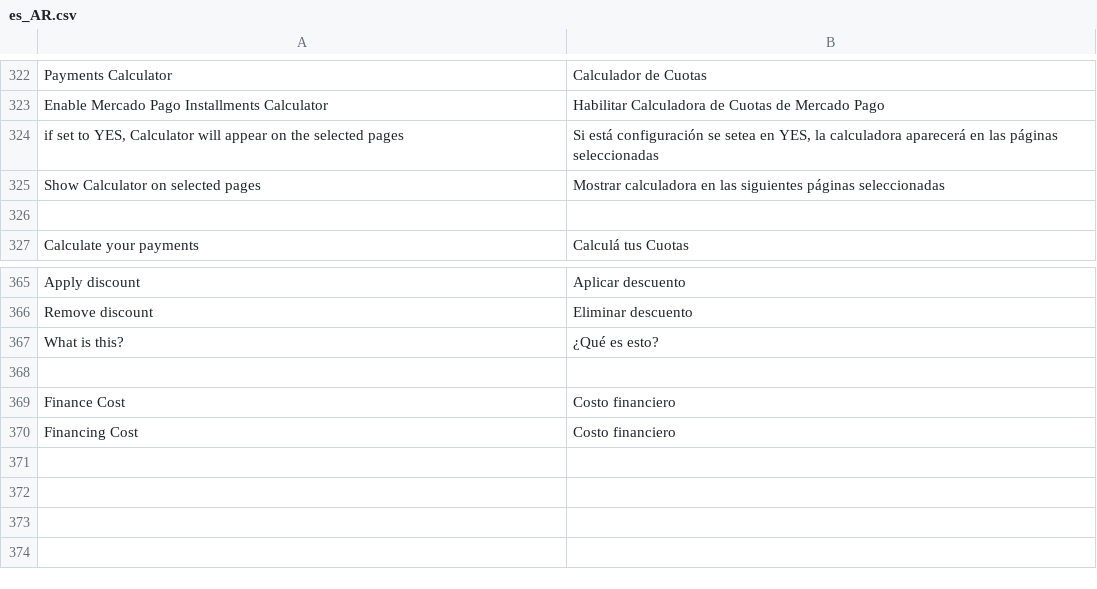
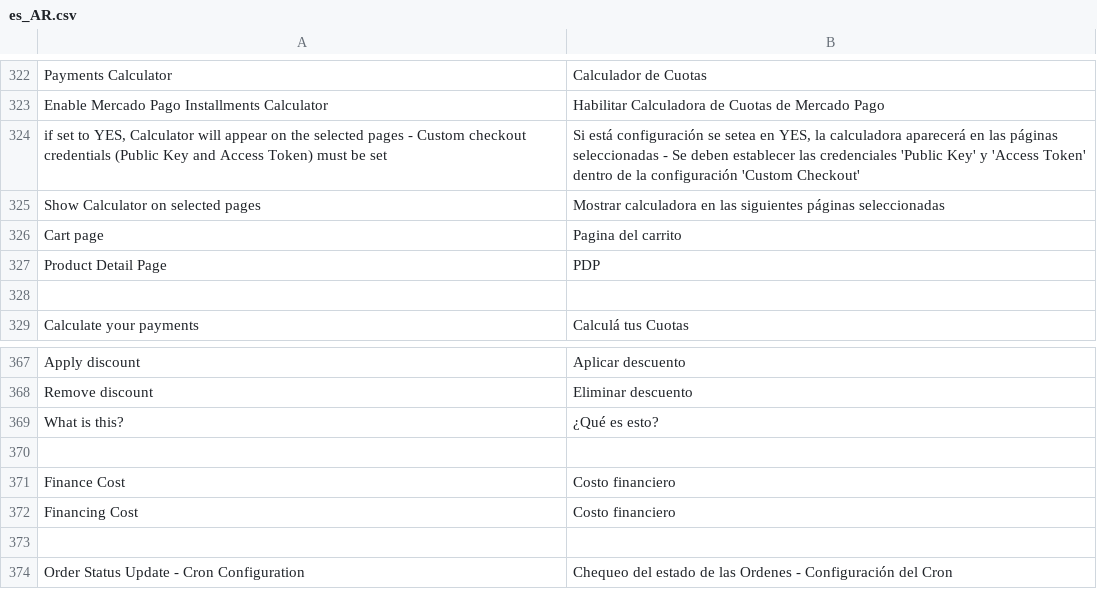
Before and after one commit to SummaSolutions/cart-magento2, a CSV file: src/MercadoPago/Core/i18n/es_AR.csv, drawn as a sheet; only a part is shown, gaps mark what is left out; the diff names each change by its address in the sheet, - before the commit and + after, or states it on an @@ line.

Commit message:
re#947 - [Support] Configuration Payment Calculator

```diff
--- a/src/MercadoPago/Core/i18n/es_AR.csv
+++ b/src/MercadoPago/Core/i18n/es_AR.csv
-A324: …selected pages
+A324: …selected pages - Custom checkout credentials (Public Key and Access Token) must be set
-B324: …páginas seleccionadas
+B324: …páginas seleccionadas - Se deben establecer las credenciales 'Public Key' y 'Access Token' dentro de la configuración 'Custom Checkout'
+row 326: Cart page | Pagina del carrito
+row 327: Product Detail Page | PDP
+row 373: (empty)
+row 374: Order Status Update - Cron Configuration | Chequeo del estado de las Ordenes - Configuración del Cron
```
Also changed, not shown: 2 other files.
